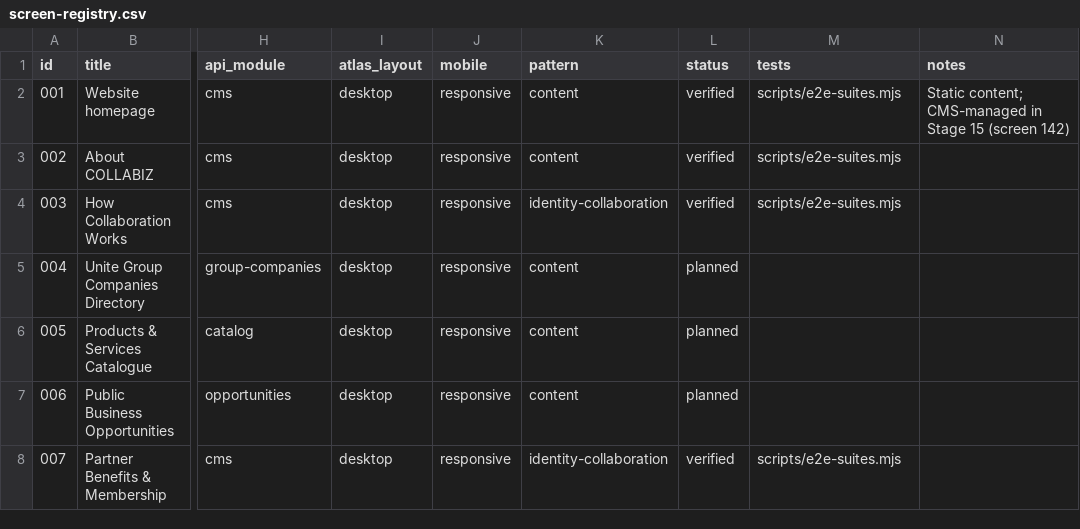
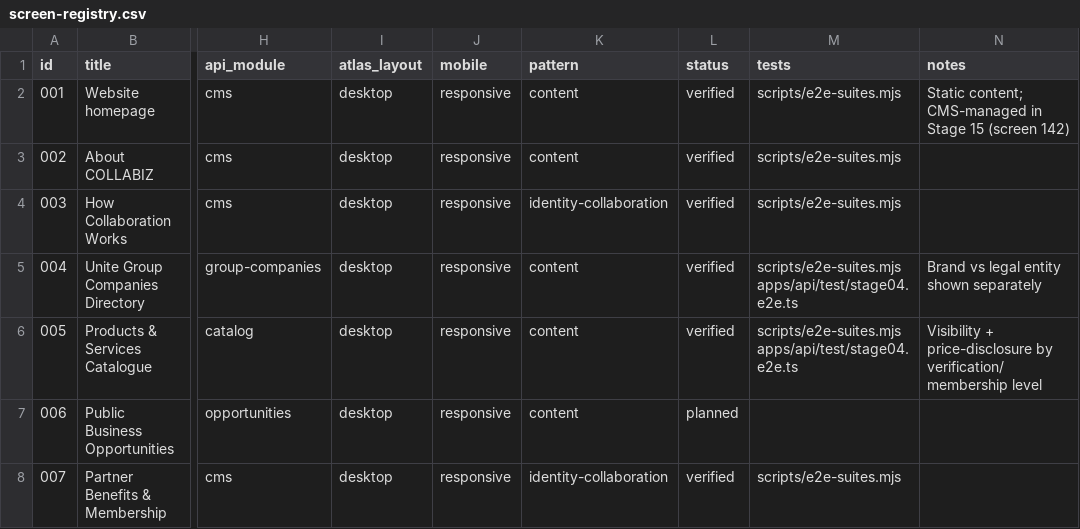
Before and after one commit to UniteGateway/collobiz, a CSV file: screen-registry.csv, drawn as a sheet; only a part is shown, gaps mark what is left out; the diff covers the shown part only; the diff names each change by its address in the sheet, - before the commit and + after, or states it on an @@ line.

```diff
--- a/screen-registry.csv
+++ b/screen-registry.csv
-L5:L6 (status): planned
+L5:L6 (status): verified
-M5:M6 (tests): (empty)
+M5:M6 (tests): scripts/e2e-suites.mjs apps/api/test/stage04.e2e.ts
-N5 (notes): (empty)
+N5 (notes): Brand vs legal entity shown separately
-N6 (notes): (empty)
+N6 (notes): Visibility + price-disclosure by verification/membership level
```
Also changed, not shown: 12 edited cells elsewhere in this file, 26 other files.
